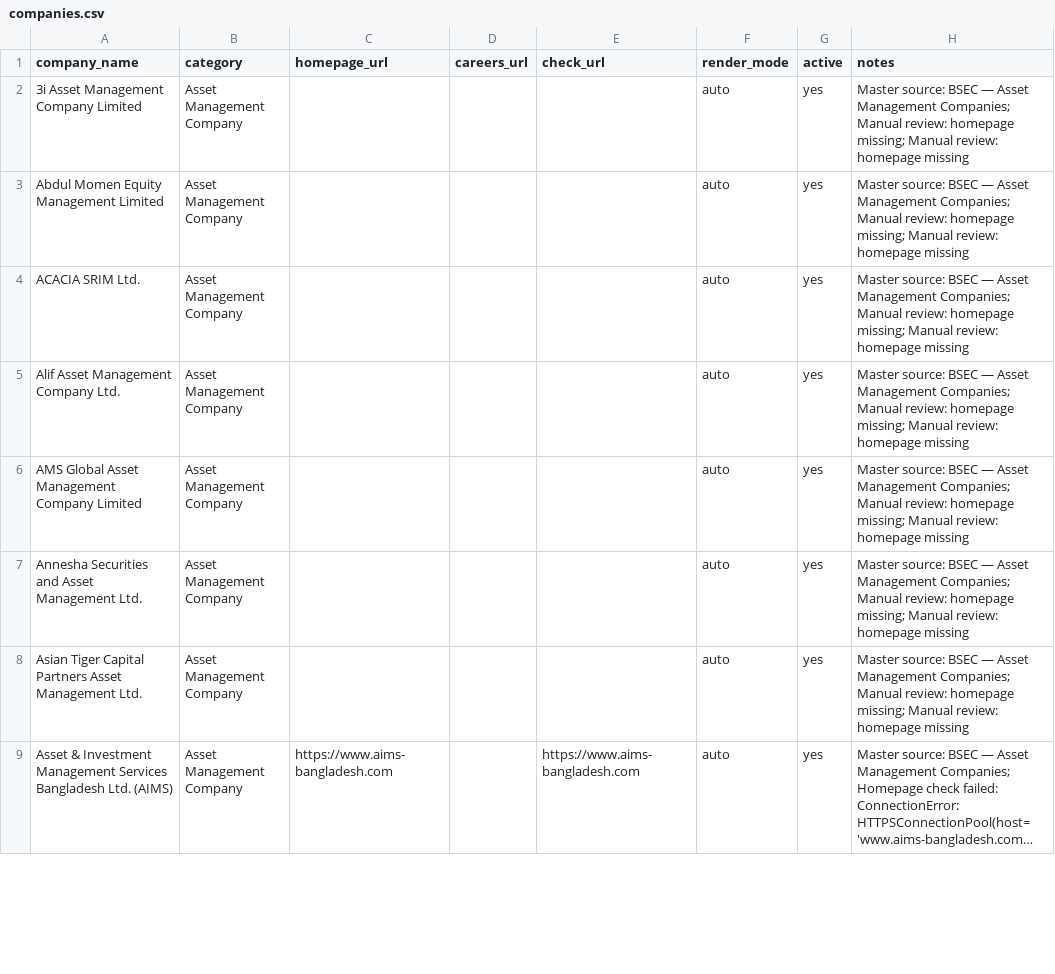
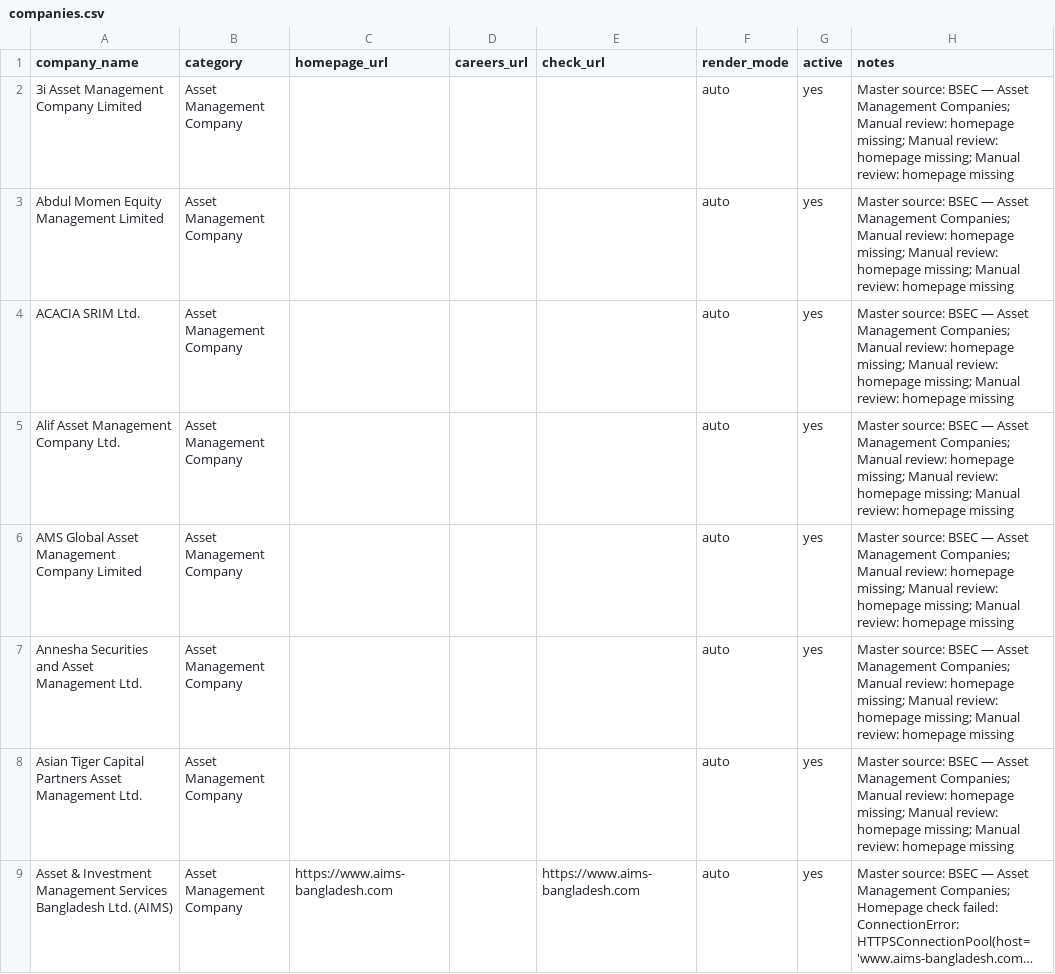
Before and after one commit to ShoaibAkterHimel/NBFI-Capital-Market-Job-Monitor, a CSV file: config/companies.csv, drawn as a sheet; only a part is shown; long unchanged cells end in …; the diff covers the shown part only; the diff names each change by its address in the sheet, - before the commit and + after, or states it on an @@ line.

```diff
--- a/config/companies.csv
+++ b/config/companies.csv
-H2:H8 (notes): …review: homepage missing
+H2:H8 (notes): …review: homepage missing; Manual review: homepage missing
```
Also changed, not shown: 135 edited cells elsewhere in this file, 5 other files.
